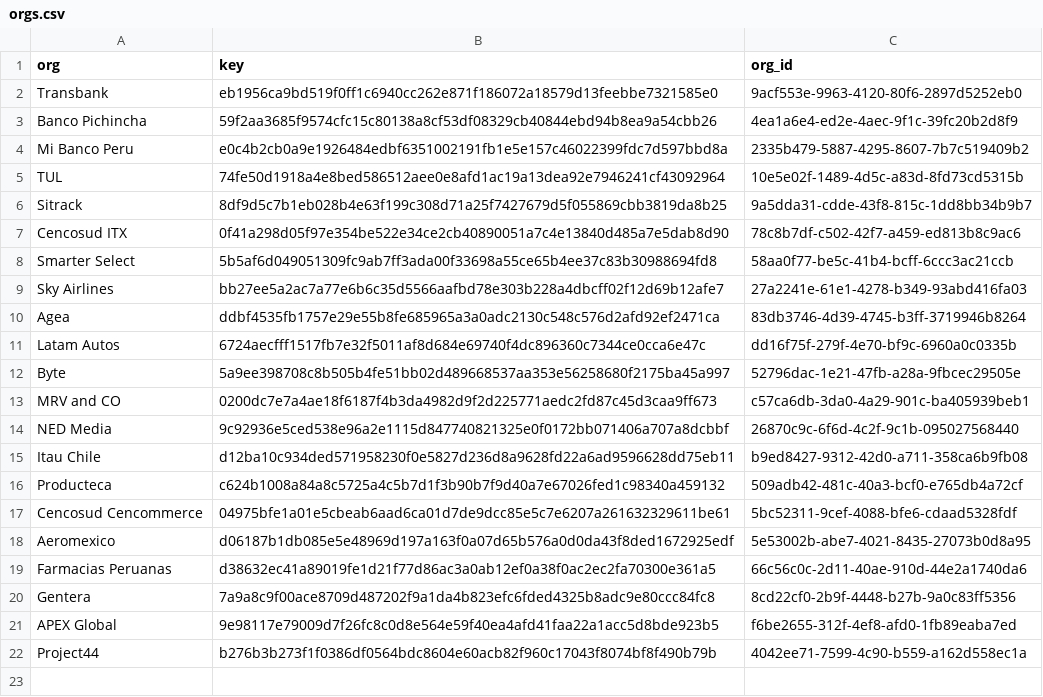
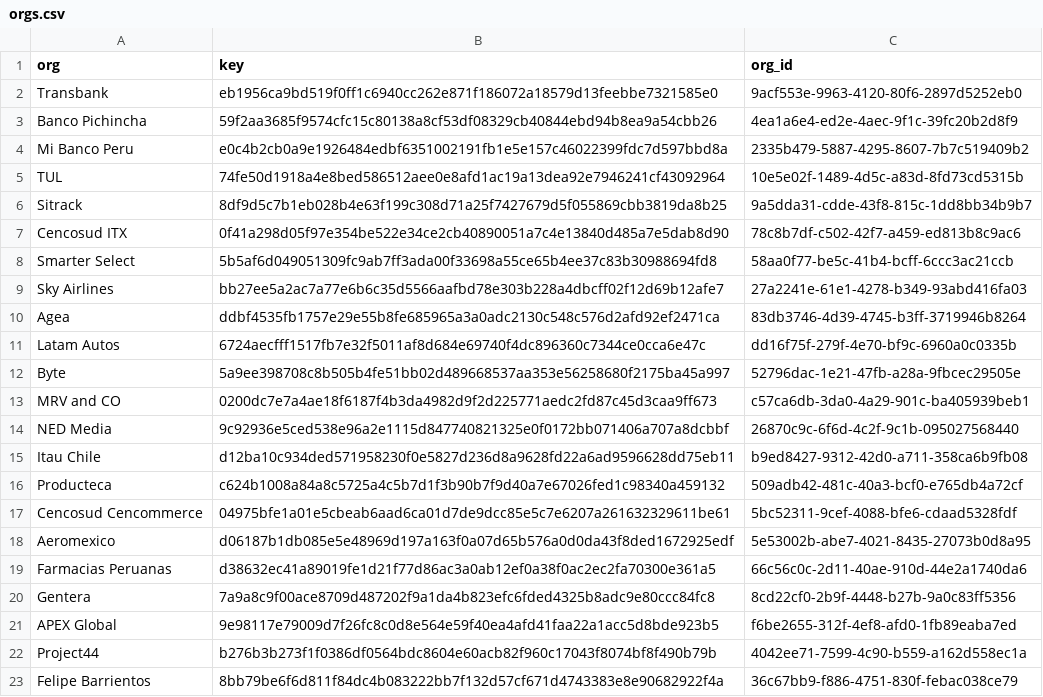
Before and after one commit to ethan-riley/orgExplorer, a CSV file: backend/orgs.csv, drawn as a sheet; the diff names each change by its address in the sheet, - before the commit and + after, or states it on an @@ line.

```diff
--- a/backend/orgs.csv
+++ b/backend/orgs.csv
+row 23: Felipe Barrientos | 8bb79be6f6d811f84dc4b083222bb7f132d57cf671d4743383e8e90682922f4a | 36c67bb9-f886-4751-830f-febac038ce79
```
Also changed, not shown: 1 other file.
